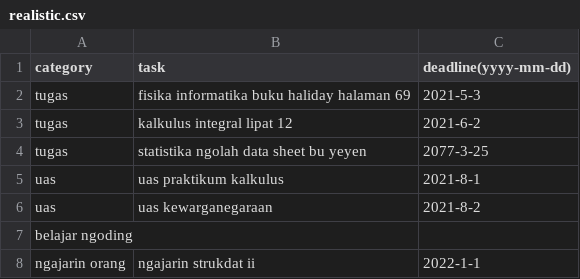
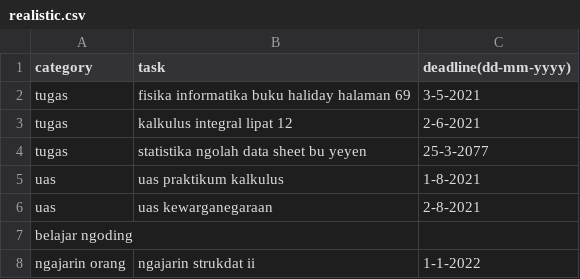
Before and after one commit to AncuL001/tugas-akhir-strukdat, a CSV file: src/data/realistic.csv, drawn as a sheet.

Commit message:
change date format in string form to dd-mm-yyyy

```diff
--- a/src/data/realistic.csv
+++ b/src/data/realistic.csv
@@ -1,8 +1,8 @@
-category,task,deadline(yyyy-mm-dd)
-tugas,fisika informatika buku haliday halaman 69,2021-5-3
-tugas,kalkulus integral lipat 12,2021-6-2
-tugas,statistika ngolah data sheet bu yeyen,2077-3-25
-uas,uas praktikum kalkulus,2021-8-1
-uas,uas kewarganegaraan,2021-8-2
+category,task,deadline(dd-mm-yyyy)
+tugas,fisika informatika buku haliday halaman 69,3-5-2021
+tugas,kalkulus integral lipat 12,2-6-2021
+tugas,statistika ngolah data sheet bu yeyen,25-3-2077
+uas,uas praktikum kalkulus,1-8-2021
+uas,uas kewarganegaraan,2-8-2021
 belajar ngoding,,
-ngajarin orang,ngajarin strukdat ii,2022-1-1
+ngajarin orang,ngajarin strukdat ii,1-1-2022
```
Also changed, not shown: src/data/test.csv, 3 other files.
